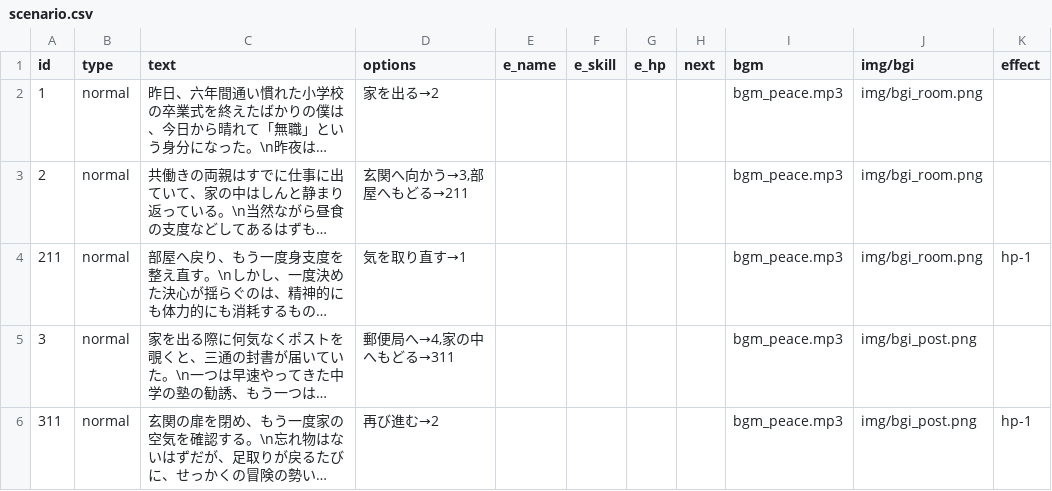
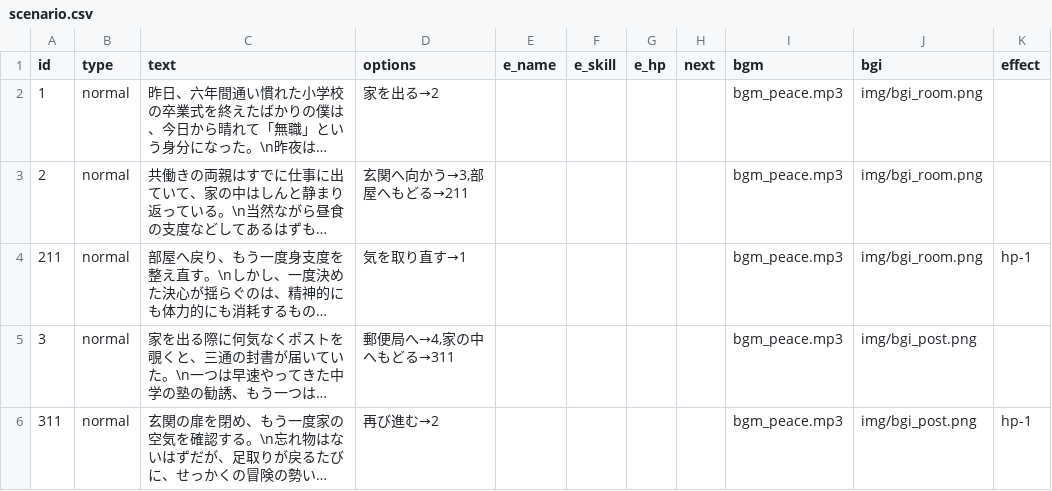
Before and after one commit to factorydigitalente/storyem, a CSV file: sample_literaryfiction/scenario.csv, drawn as a sheet; only a part is shown; long unchanged cells end in …; the diff names each change by its address in the sheet, - before the commit and + after, or states it on an @@ line.

Commit message:
Add files via upload

```diff
--- a/sample_literaryfiction/scenario.csv
+++ b/sample_literaryfiction/scenario.csv
-J1: img/bgi
+J1: bgi
```
